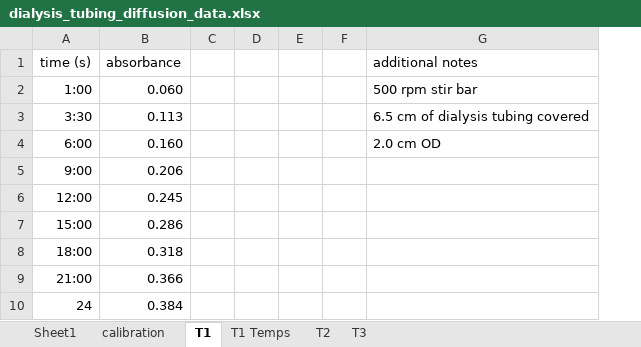
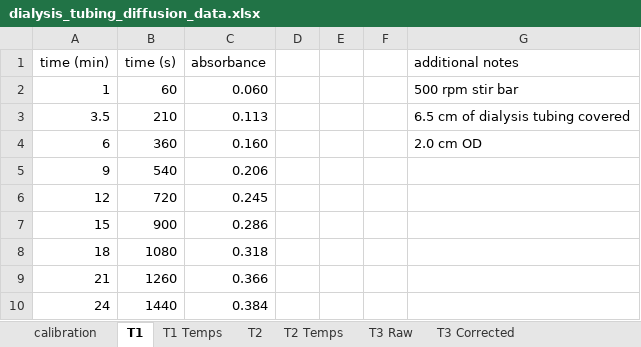
Before and after one commit to Jolt8/FVMFramework, an Excel workbook: examples/Methylene Blue Diffusion Parameter Fitting/dialysis_tubing_diffusion_data.xlsx, sheet T1, drawn as a sheet; values as stored, in another font and other column widths than the file's, no borders; removed rows and columns are numbered as before the commit, all else as after; the diff names each change by its address in the sheet, - before the commit and + after, or states it on an @@ line.

```diff
--- a/examples/Methylene Blue Diffusion Parameter Fitting/dialysis_tubing_diffusion_data.xlsx (sheet T1)
+++ b/examples/Methylene Blue Diffusion Parameter Fitting/dialysis_tubing_diffusion_data.xlsx (sheet T1)
-sheet tab: T3
+sheet tab: T3 Raw
-sheet tab: Sheet1
+sheet tab: T2 Temps
+sheet tab: T3 Corrected
+column A (time (min)), rows 2-10: 1 | 3.5 | 6 | 9 | 12 | 15 | 18 | 21 | 24
-column C, empty
-B2 (time (s)): 1:00
+B2 (time (s)): 60
-B3 (time (s)): 3:30
+B3 (time (s)): 210
-B4 (time (s)): 6:00
+B4 (time (s)): 360
-B5 (time (s)): 9:00
+B5 (time (s)): 540
-B6 (time (s)): 12:00
+B6 (time (s)): 720
-B7 (time (s)): 15:00
+B7 (time (s)): 900
-B8 (time (s)): 18:00
+B8 (time (s)): 1080
-B9 (time (s)): 21:00
+B9 (time (s)): 1260
-B10 (time (s)): 24
+B10 (time (s)): 1440
```
Also changed, not shown: sheet T1 Temps, sheet T3 Raw, sheet T2, other sheet tabs, charts or pictures, 7 other files.
